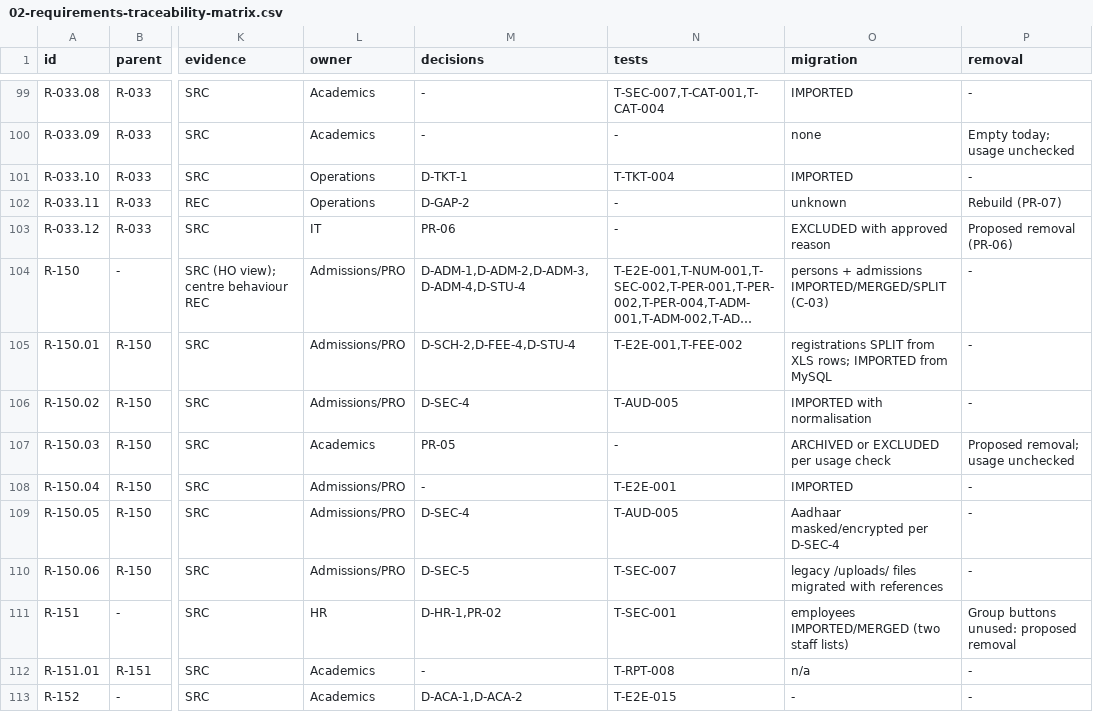
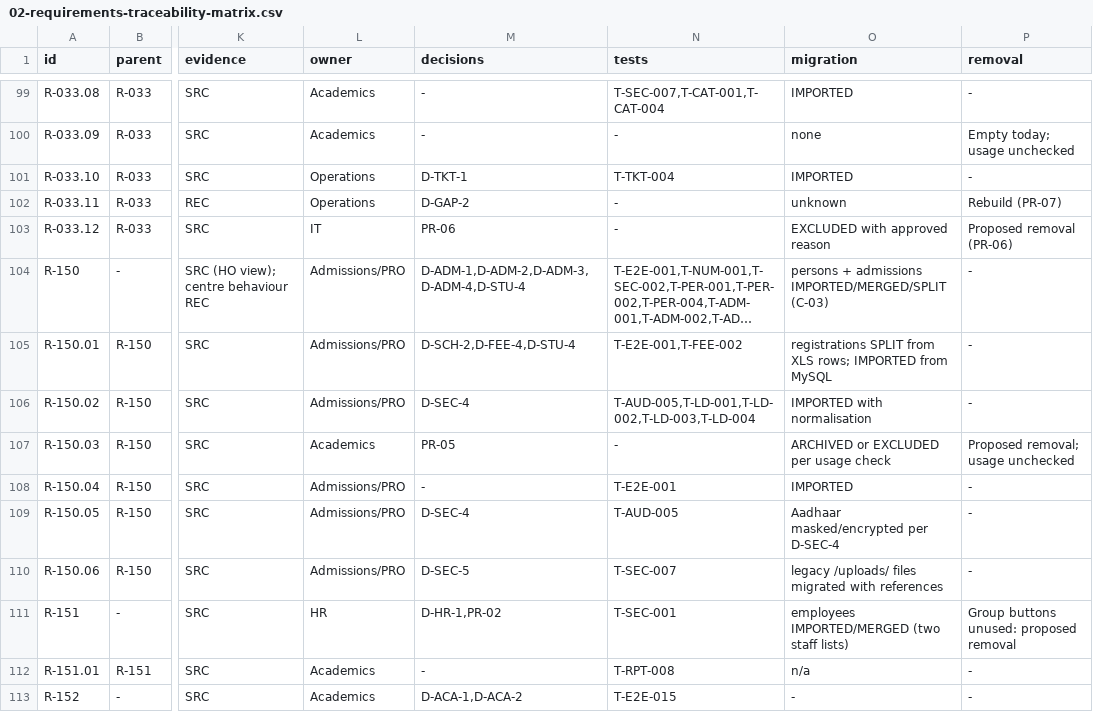
Before and after one commit to imkirit0/GEMS_OMNIX, a CSV file: docs/audit/02-requirements-traceability-matrix.csv, drawn as a sheet; only a part is shown, gaps mark what is left out; long unchanged cells end in …; the diff names each change by its address in the sheet, - before the commit and + after, or states it on an @@ line.

```diff
--- a/docs/audit/02-requirements-traceability-matrix.csv
+++ b/docs/audit/02-requirements-traceability-matrix.csv
-N106 (tests): T-AUD-005
+N106 (tests): T-AUD-005,T-LD-001,T-LD-002,T-LD-003,T-LD-004
```
Also changed, not shown: docs/audit/data/matrix-03-academics-general1.tsv, 3 other files.
